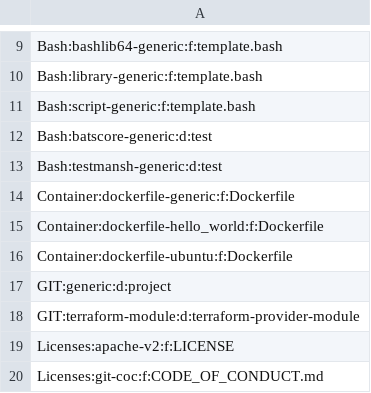
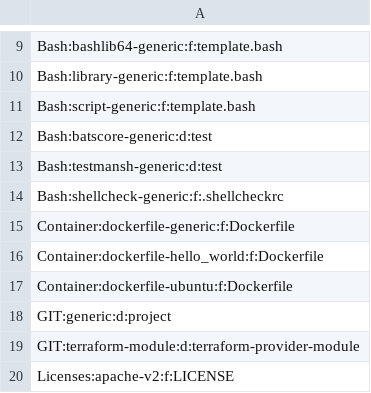
Before and after one commit to serdigital64/codeskel64-catalog-fork, a CSV file: inventory.csv, drawn as a sheet; only a part is shown, gaps mark what is left out; the shorter side is filled out with more unchanged rows.

```diff
--- a/inventory.csv
+++ b/inventory.csv
@@ -13,2 +13,3 @@ Bash:batscore-generic:d:test
 Bash:testmansh-generic:d:test
+Bash:shellcheck-generic:f:.shellcheckrc
 Container:dockerfile-generic:f:Dockerfile
```
Also changed, not shown: 2 other files.
